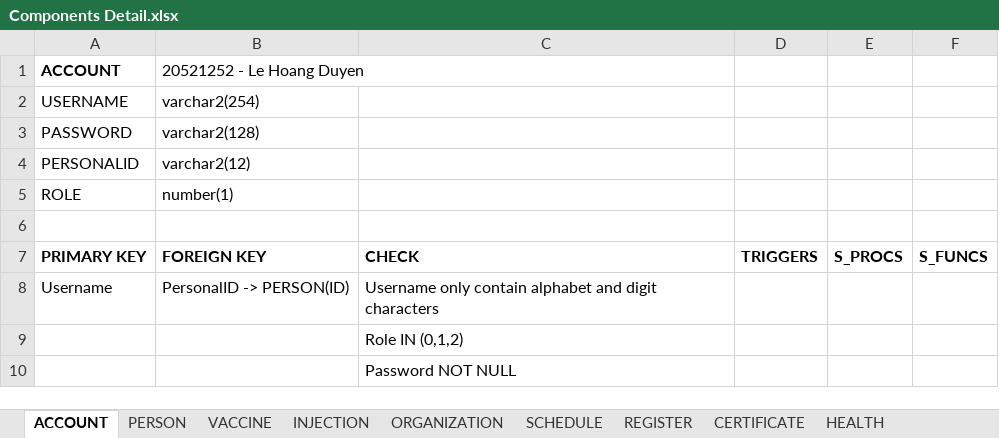
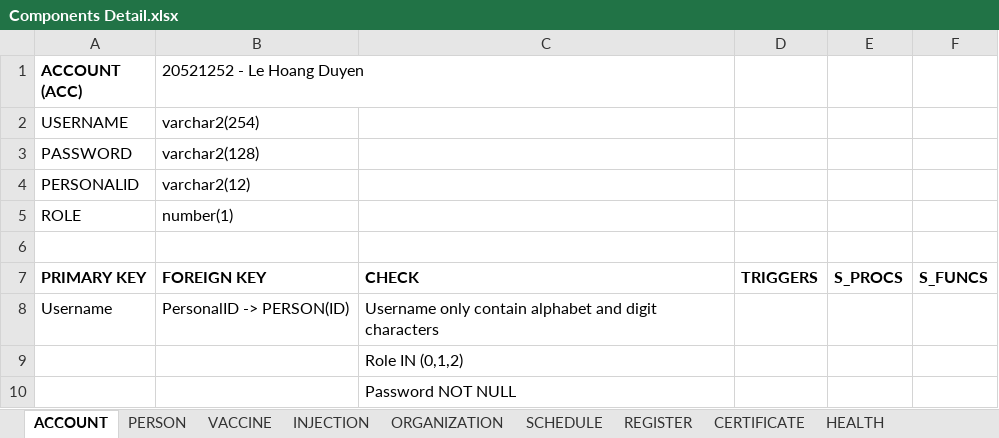
Before and after one commit to dangnghiepcuong/java_IS216.M21_4, an Excel workbook: DB Scripts/Components Detail.xlsx, sheet ACCOUNT, drawn as a sheet; values as stored, in another font and other column widths than the file's, no borders; the diff names each change by its address in the sheet, - before the commit and + after, or states it on an @@ line.

```diff
--- a/DB Scripts/Components Detail.xlsx (sheet ACCOUNT)
+++ b/DB Scripts/Components Detail.xlsx (sheet ACCOUNT)
-A1: ACCOUNT
+A1: ACCOUNT (ACC)
```
Also changed, not shown: sheet CERTIFICATE, sheet ANNOUCEMENT, sheet HEALTH, sheet CONSTRAINT, sheet VACCINE, sheet REGISTER, 3 more sheets, 1 other file.
